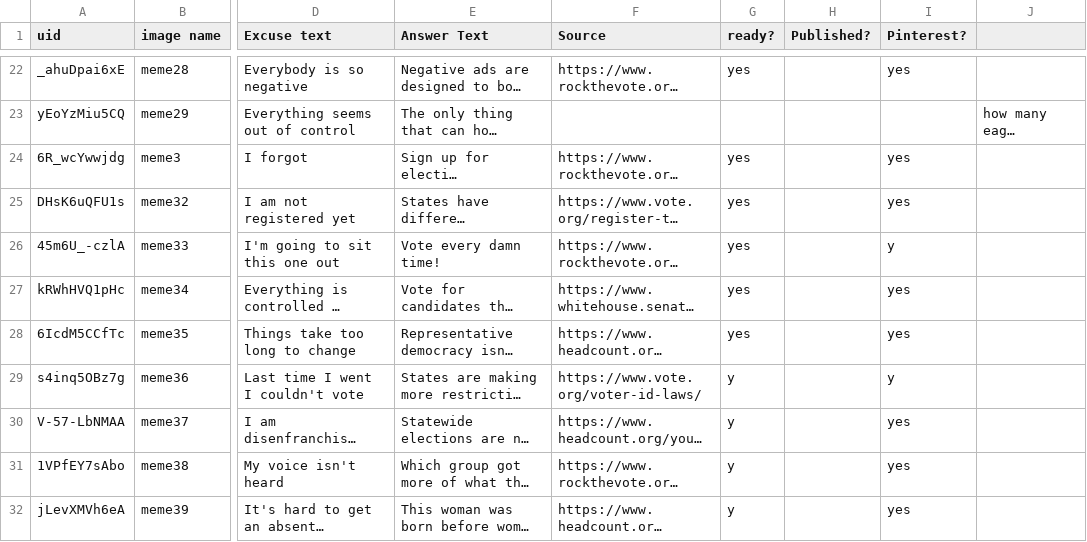
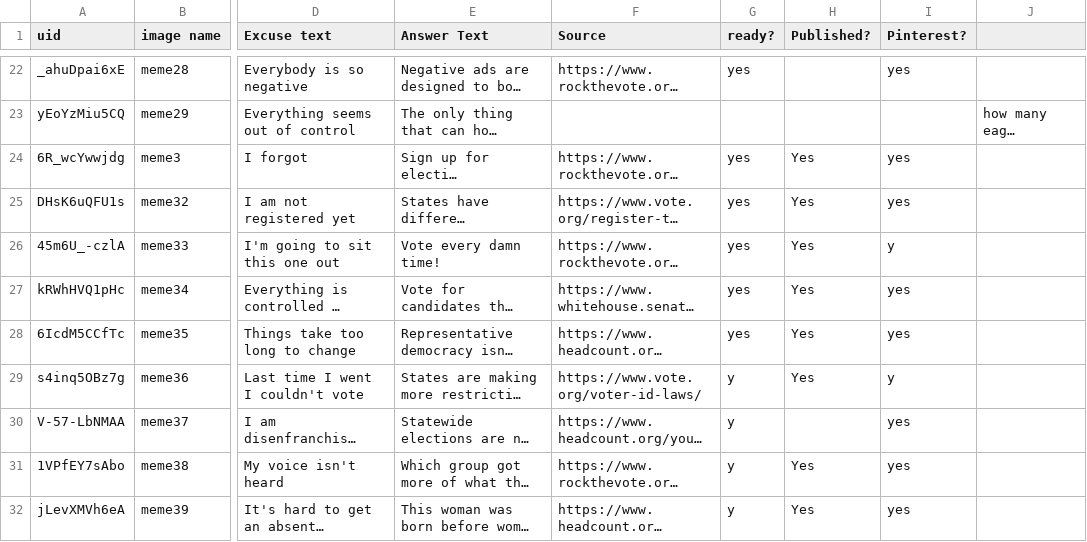
Before and after one commit to sawall/whatisyourexcuse, a CSV file: content.csv, drawn as a sheet; only a part is shown, gaps mark what is left out; long unchanged cells end in …; the diff covers the shown part only; the diff names each change by its address in the sheet, - before the commit and + after, or states it on an @@ line.

Commit message:
content updates

```diff
--- a/content.csv
+++ b/content.csv
-H24:H29 (Published?): (empty)
+H24:H29 (Published?): Yes
-H31:H32 (Published?): (empty)
+H31:H32 (Published?): Yes
```
Also changed, not shown: 18 edited cells elsewhere in this file, 2 other files.
